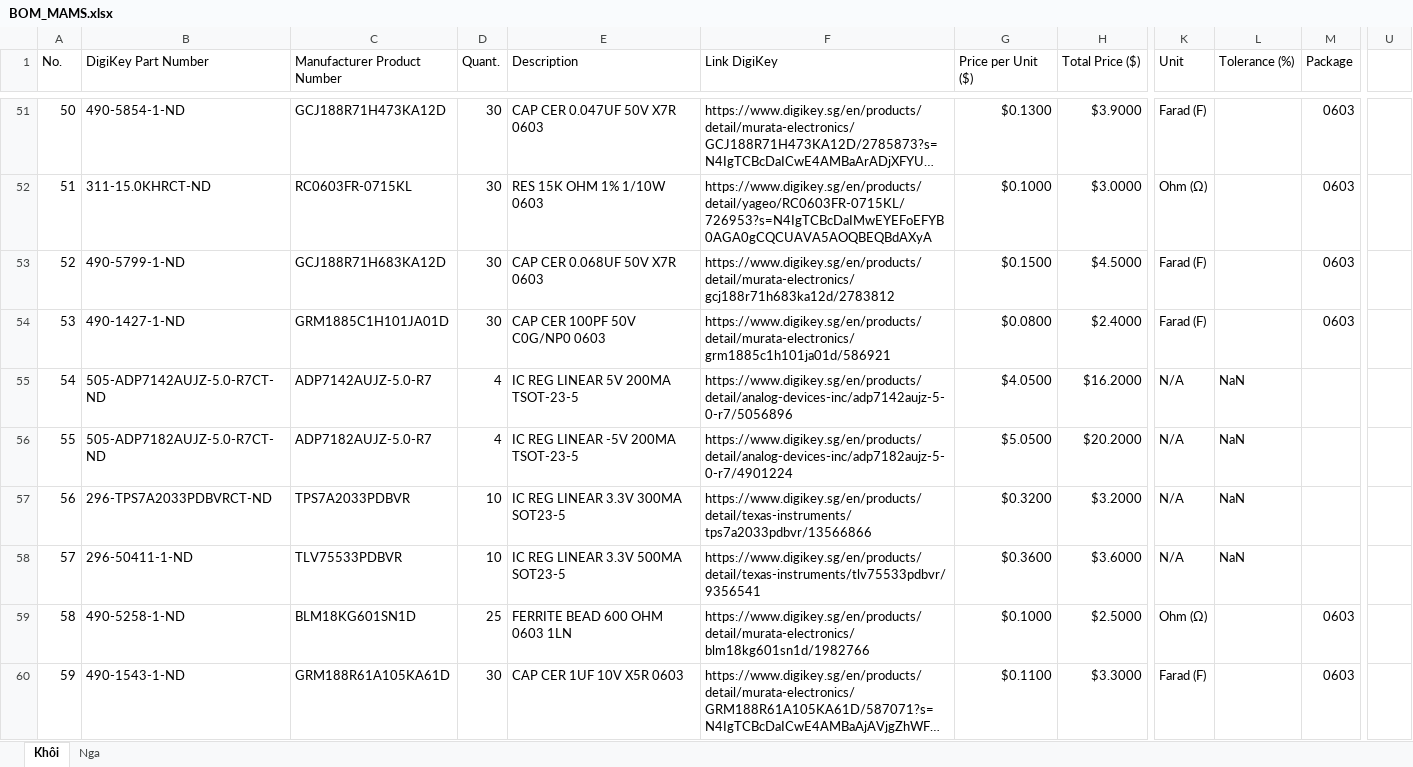
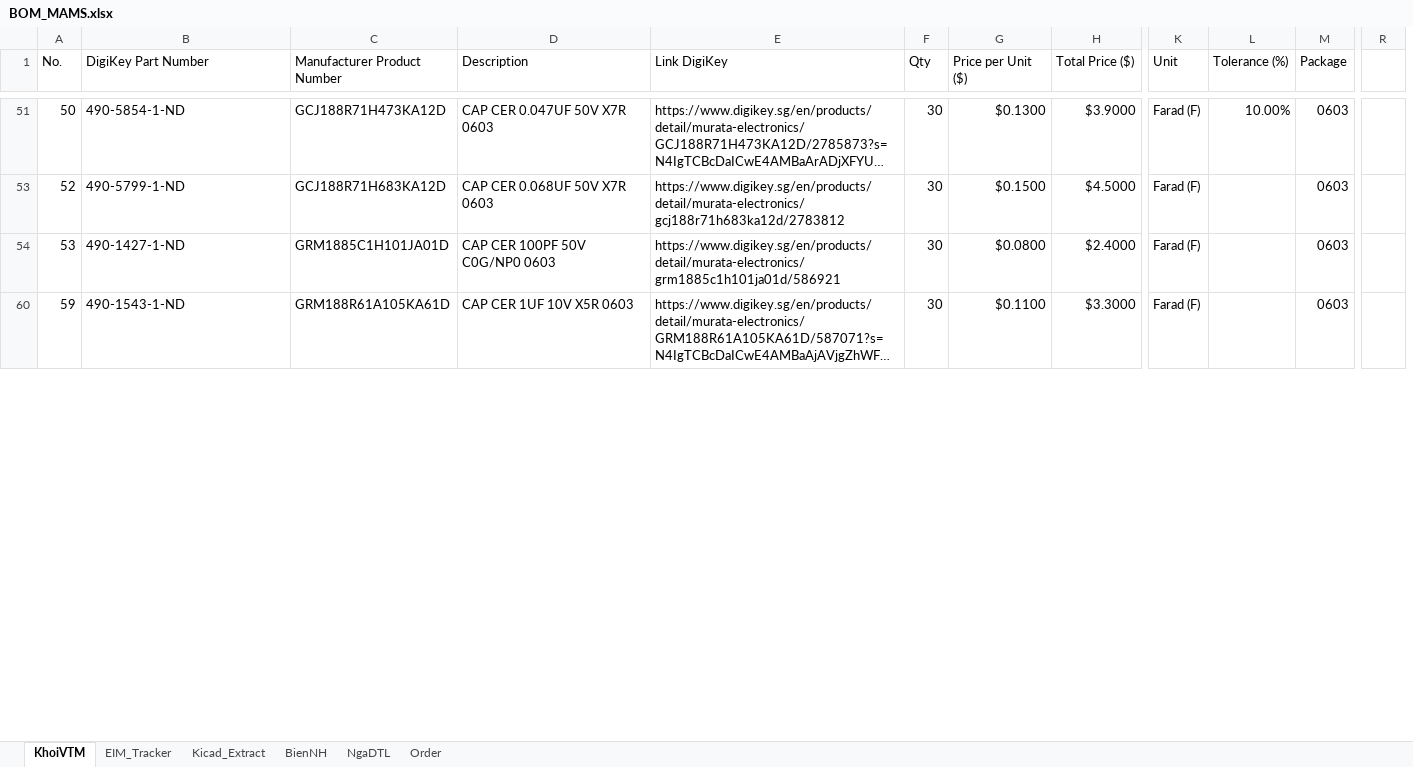
Before and after one commit to vtmkhoi/Muscular-Atrophy-Measurement-System, an Excel workbook: docs/BOM_MAMS.xlsx, sheet KhoiVTM, drawn as a sheet; only a part is shown, gaps mark what is left out; long unchanged cells end in …; values as stored, in another font and other column widths than the file's, no cell formats; removed rows and columns are numbered as before the commit, all else as after; rows hold the shown columns only; the diff covers the shown part only; the diff names each change by its address in the sheet, - before the commit and + after, or states it on an @@ line.

Commit message:
MAMS-33 Re-structure document folder and update new BOMS either 2nd order list

```diff
--- a/docs/BOM_MAMS.xlsx (sheet KhoiVTM)
+++ b/docs/BOM_MAMS.xlsx (sheet KhoiVTM)
-sheet tab: Khôi
+sheet tab: KhoiVTM
-sheet tab: Nga
+sheet tab: EIM_Tracker
+sheet tab: Kicad_Extract
+sheet tab: BienNH
+sheet tab: NgaDTL
+sheet tab: Order
-column D (Quant.), row 51: 30; rows 53-54: 30 | 30; row 60: 30
+column F (Qty), rows 51-60: all 30
+column R, empty
-column U, empty
-L51 (Tolerance (%)): (empty)
+L51 (Tolerance (%)): 10.00%
-row 52: 51 | 311-15.0KHRCT-ND | RC0603FR-0715KL | 30 | RES 15K OHM 1% 1/10W 0603 | https://www.digikey.sg/en/products/detail/yageo/RC0603FR-0715KL/726953?s=N4IgTCBcDaIMwEYEFoEFYB0AGA0gCQCUAVA5AOQBEQBdAXyA | $0.1000 | $3.0000 | Ohm (Ω) |  | 0603
-row 55: 54 | 505-ADP7142AUJZ-5.0-R7CT-ND | ADP7142AUJZ-5.0-R7 | 4 | IC REG LINEAR 5V 200MA TSOT-23-5 | https://www.digikey.sg/en/products/detail/analog-devices-inc/adp7142aujz-5-0-r7/5056896 | $4.0500 | $16.2000 | N/A | NaN
-row 56: 55 | 505-ADP7182AUJZ-5.0-R7CT-ND | ADP7182AUJZ-5.0-R7 | 4 | IC REG LINEAR -5V 200MA TSOT-23-5 | https://www.digikey.sg/en/products/detail/analog-devices-inc/adp7182aujz-5-0-r7/4901224 | $5.0500 | $20.2000 | N/A | NaN
-row 57: 56 | 296-TPS7A2033PDBVRCT-ND | TPS7A2033PDBVR | 10 | IC REG LINEAR 3.3V 300MA SOT23-5 | https://www.digikey.sg/en/products/detail/texas-instruments/tps7a2033pdbvr/13566866 | $0.3200 | $3.2000 | N/A | NaN
-row 58: 57 | 296-50411-1-ND | TLV75533PDBVR | 10 | IC REG LINEAR 3.3V 500MA SOT23-5 | https://www.digikey.sg/en/products/detail/texas-instruments/tlv75533pdbvr/9356541 | $0.3600 | $3.6000 | N/A | NaN
-row 59: 58 | 490-5258-1-ND | BLM18KG601SN1D | 25 | FERRITE BEAD 600 OHM 0603 1LN | https://www.digikey.sg/en/products/detail/murata-electronics/blm18kg601sn1d/1982766 | $0.1000 | $2.5000 | Ohm (Ω) |  | 0603
```
Also changed, not shown: 5 added rows, 55 removed rows and 71 edited cells elsewhere in this sheet, cell formats, formulas that keep their value, hidden cells, 37 other files.
